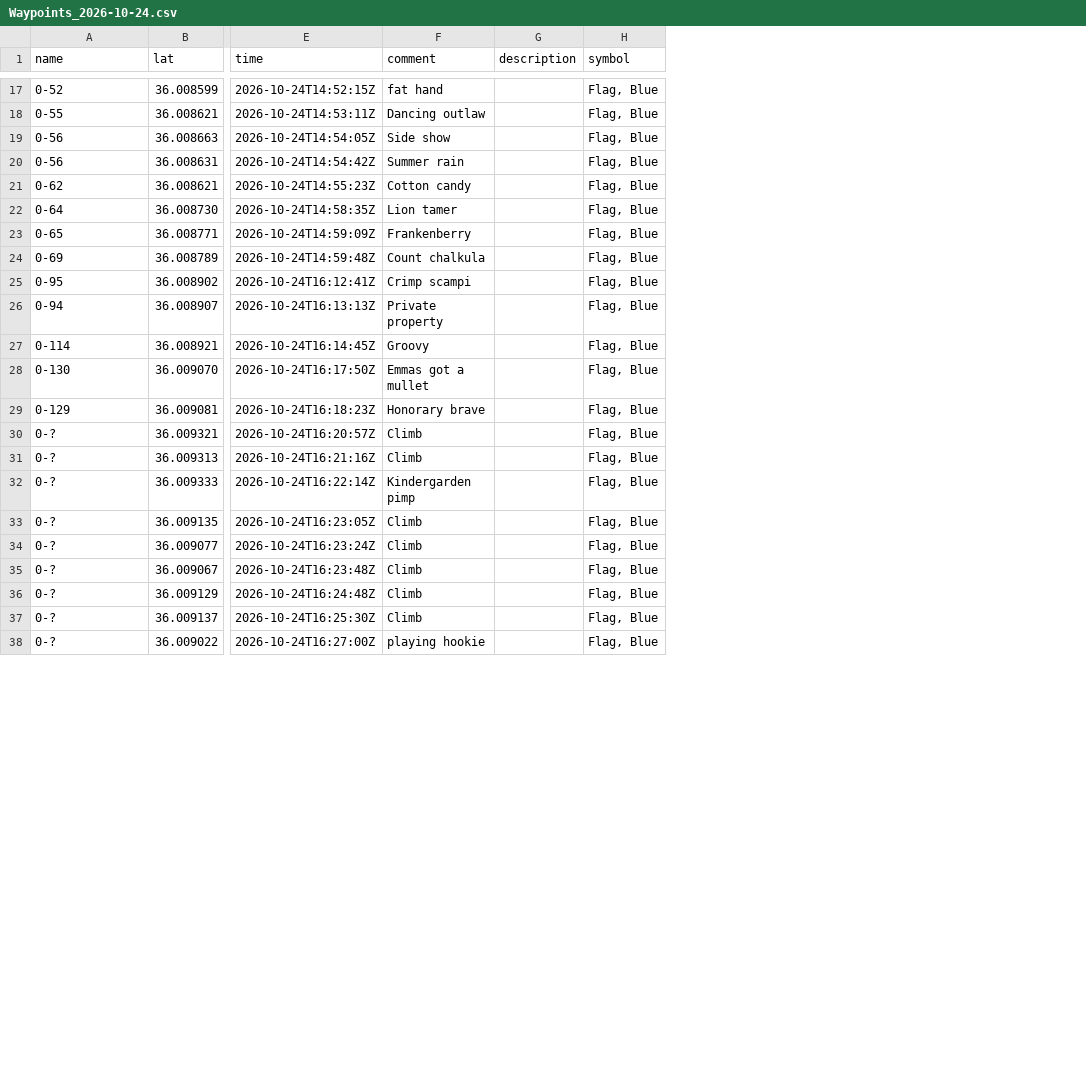
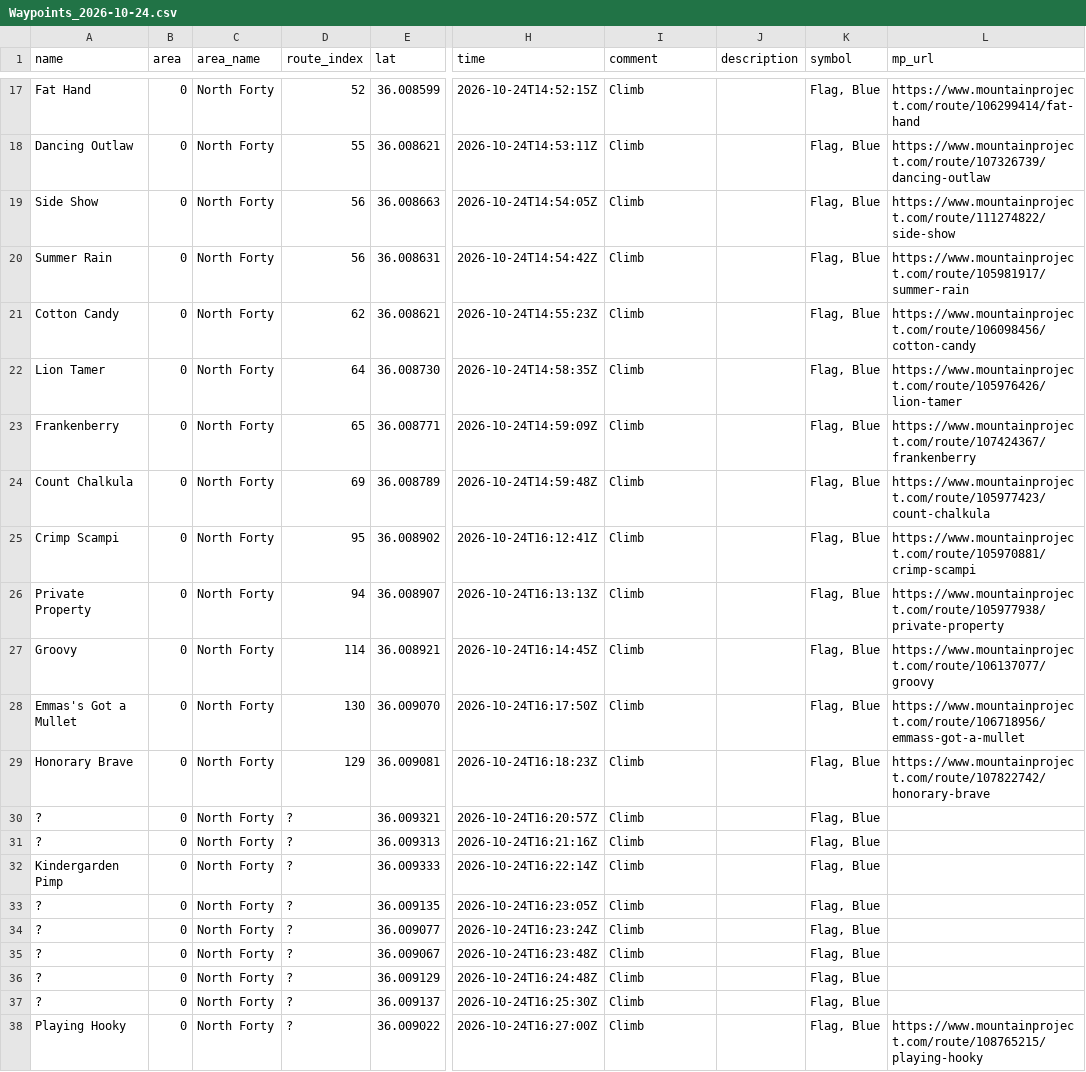
Before and after one commit to euskon/705-643-final-project, a CSV file: data/handgathered/Waypoints_2026-10-24.csv, drawn as a sheet; only a part is shown, gaps mark what is left out; addresses are those after the commit; the diff covers the shown part only; the diff names each change by its address in the sheet, - before the commit and + after, or states it on an @@ line.

```diff
--- a/data/handgathered/Waypoints_2026-10-24.csv
+++ b/data/handgathered/Waypoints_2026-10-24.csv
+column B (area), rows 17-38: all 0
+column C (area_name), rows 17-38: all North Forty
+column D (route_index), rows 17-38: 52 | 55 | 56 | 56 | 62 | 64 | 65 | 69 | 95 | 94 | 114 | 130 | 129 | ? | ? | ? | ? | ? | ? | ? | ? | ?
+column L (mp_url), rows 17-38: https://www.mountainproject.com/route/106299414/fat-hand | https://www.mountainproject.com/route/107326739/dancing-outlaw | https://www.mountainproject.com/route/111274822/side-show | https://www.mountainproject.com/route/105981917/summer-rain | https://www.mountainproject.com/route/106098456/cotton-candy | https://www.mountainproject.com/route/105976426/lion-tamer | https://www.mountainproject.com/route/107424367/frankenberry | https://www.mountainproject.com/route/105977423/count-chalkula | https://www.mountainproject.com/route/105970881/crimp-scampi | https://www.mountainproject.com/route/105977938/private-property | https://www.mountainproject.com/route/106137077/groovy | https://www.mountainproject.com/route/106718956/emmass-got-a-mullet | https://www.mountainproject.com/route/107822742/honorary-brave |  |  |  |  |  |  |  |  | https://www.mountainproject.com/route/108765215/playing-hooky
-A17 (name): 0-52
+A17 (name): Fat Hand
-I17 (comment): fat hand
+I17 (comment): Climb
-A18 (name): 0-55
+A18 (name): Dancing Outlaw
-I18 (comment): Dancing outlaw
+I18 (comment): Climb
-A19 (name): 0-56
+A19 (name): Side Show
-I19 (comment): Side show
+I19 (comment): Climb
-A20 (name): 0-56
+A20 (name): Summer Rain
-I20 (comment): Summer rain
+I20 (comment): Climb
-A21 (name): 0-62
+A21 (name): Cotton Candy
-I21 (comment): Cotton candy
+I21 (comment): Climb
-A22 (name): 0-64
+A22 (name): Lion Tamer
-I22 (comment): Lion tamer
+I22 (comment): Climb
-A23 (name): 0-65
+A23 (name): Frankenberry
-I23 (comment): Frankenberry
+I23 (comment): Climb
-A24 (name): 0-69
+A24 (name): Count Chalkula
-I24 (comment): Count chalkula
+I24 (comment): Climb
-A25 (name): 0-95
+A25 (name): Crimp Scampi
-I25 (comment): Crimp scampi
+I25 (comment): Climb
-A26 (name): 0-94
+A26 (name): Private Property
-I26 (comment): Private property
+I26 (comment): Climb
-A27 (name): 0-114
+A27 (name): Groovy
-I27 (comment): Groovy
+I27 (comment): Climb
-A28 (name): 0-130
+A28 (name): Emmas's Got a Mullet
-I28 (comment): Emmas got a mullet
+I28 (comment): Climb
-A29 (name): 0-129
+A29 (name): Honorary Brave
-I29 (comment): Honorary brave
+I29 (comment): Climb
-A30:A31 (name): 0-?
+A30:A31 (name): ?
-A32 (name): 0-?
+A32 (name): Kindergarden Pimp
-I32 (comment): Kindergarden pimp
+I32 (comment): Climb
-A33:A37 (name): 0-?
+A33:A37 (name): ?
-A38 (name): 0-?
+A38 (name): Playing Hooky
-I38 (comment): playing hookie
+I38 (comment): Climb
```
Also changed, not shown: 125 edited cells elsewhere in this file, data/handgathered/Waypoints_2026-10-25.csv, 6 other files.
